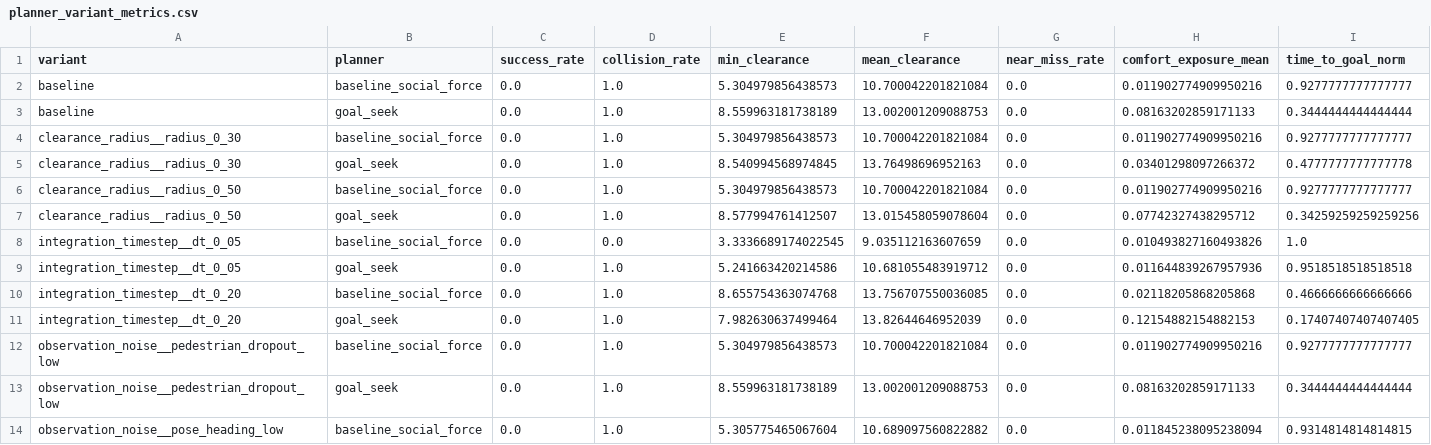
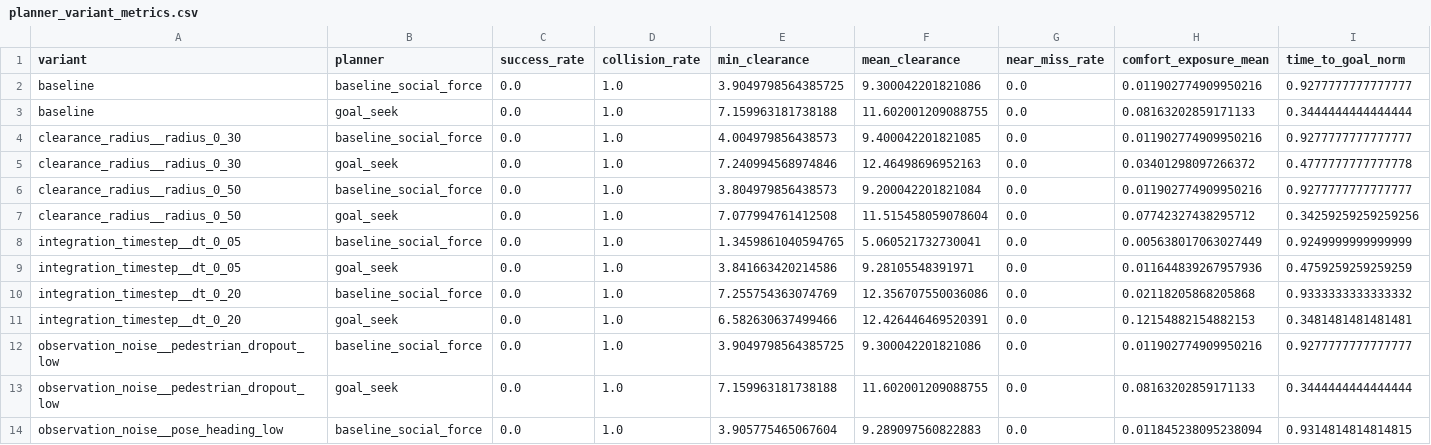
Before and after one commit to ll7/robot_sf_ll7, a CSV file: docs/context/evidence/issue_3207_fidelity_sensitivity_actual_slice_2026-06-20/planner_variant_metrics.csv, drawn as a sheet; only a part is shown; the diff covers the shown part only.

Commit message:
fix: align fidelity slice metrics with benchmark contracts

```diff
--- a/docs/context/evidence/issue_3207_fidelity_sensitivity_actual_slice_2026-06-20/planner_variant_metrics.csv
+++ b/docs/context/evidence/issue_3207_fidelity_sensitivity_actual_slice_2026-06-20/planner_variant_metrics.csv
@@ -1,14 +1,14 @@
 variant,planner,success_rate,collision_rate,min_clearance,mean_clearance,near_miss_rate,comfort_exposure_mean,time_to_goal_norm
-baseline,baseline_social_force,0.0,1.0,5.304979856438573,10.700042201821084,0.0,0.011902774909950216,0.9277777777777777
-baseline,goal_seek,0.0,1.0,8.559963181738189,13.002001209088753,0.0,0.08163202859171133,0.3444444444444444
-clearance_radius__radius_0_30,baseline_social_force,0.0,1.0,5.304979856438573,10.700042201821084,0.0,0.011902774909950216,0.9277777777777777
-clearance_radius__radius_0_30,goal_seek,0.0,1.0,8.540994568974845,13.76498696952163,0.0,0.03401298097266372,0.4777777777777778
-clearance_radius__radius_0_50,baseline_social_force,0.0,1.0,5.304979856438573,10.700042201821084,0.0,0.011902774909950216,0.9277777777777777
-clearance_radius__radius_0_50,goal_seek,0.0,1.0,8.577994761412507,13.015458059078604,0.0,0.07742327438295712,0.34259259259259256
-integration_timestep__dt_0_05,baseline_social_force,0.0,0.0,3.3336689174022545,9.035112163607659,0.0,0.010493827160493826,1.0
-integration_timestep__dt_0_05,goal_seek,0.0,1.0,5.241663420214586,10.681055483919712,0.0,0.011644839267957936,0.9518518518518518
-integration_timestep__dt_0_20,baseline_social_force,0.0,1.0,8.655754363074768,13.756707550036085,0.0,0.02118205868205868,0.4666666666666666
-integration_timestep__dt_0_20,goal_seek,0.0,1.0,7.982630637499464,13.82644646952039,0.0,0.12154882154882153,0.17407407407407405
-observation_noise__pedestrian_dropout_low,baseline_social_force,0.0,1.0,5.304979856438573,10.700042201821084,0.0,0.011902774909950216,0.9277777777777777
-observation_noise__pedestrian_dropout_low,goal_seek,0.0,1.0,8.559963181738189,13.002001209088753,0.0,0.08163202859171133,0.3444444444444444
-observation_noise__pose_heading_low,baseline_social_force,0.0,1.0,5.305775465067604,10.689097560822882,0.0,0.011845238095238094,0.9314814814814815
+baseline,baseline_social_force,0.0,1.0,3.9049798564385725,9.300042201821086,0.0,0.011902774909950216,0.9277777777777777
+baseline,goal_seek,0.0,1.0,7.159963181738188,11.602001209088755,0.0,0.08163202859171133,0.3444444444444444
+clearance_radius__radius_0_30,baseline_social_force,0.0,1.0,4.004979856438573,9.400042201821085,0.0,0.011902774909950216,0.9277777777777777
+clearance_radius__radius_0_30,goal_seek,0.0,1.0,7.240994568974846,12.46498696952163,0.0,0.03401298097266372,0.4777777777777778
+clearance_radius__radius_0_50,baseline_social_force,0.0,1.0,3.804979856438573,9.200042201821084,0.0,0.011902774909950216,0.9277777777777777
+clearance_radius__radius_0_50,goal_seek,0.0,1.0,7.077994761412508,11.515458059078604,0.0,0.07742327438295712,0.34259259259259256
+integration_timestep__dt_0_05,baseline_social_force,0.0,1.0,1.3459861040594765,5.060521732730041,0.0,0.005638017063027449,0.9249999999999999
+integration_timestep__dt_0_05,goal_seek,0.0,1.0,3.841663420214586,9.28105548391971,0.0,0.011644839267957936,0.4759259259259259
+integration_timestep__dt_0_20,baseline_social_force,0.0,1.0,7.255754363074769,12.356707550036086,0.0,0.02118205868205868,0.9333333333333332
+integration_timestep__dt_0_20,goal_seek,0.0,1.0,6.582630637499466,12.426446469520391,0.0,0.12154882154882153,0.3481481481481481
+observation_noise__pedestrian_dropout_low,baseline_social_force,0.0,1.0,3.9049798564385725,9.300042201821086,0.0,0.011902774909950216,0.9277777777777777
+observation_noise__pedestrian_dropout_low,goal_seek,0.0,1.0,7.159963181738188,11.602001209088755,0.0,0.08163202859171133,0.3444444444444444
+observation_noise__pose_heading_low,baseline_social_force,0.0,1.0,3.905775465067604,9.289097560822883,0.0,0.011845238095238094,0.9314814814814815
```
Also changed, not shown: 10 edited cells elsewhere in this file, 4 other files.
